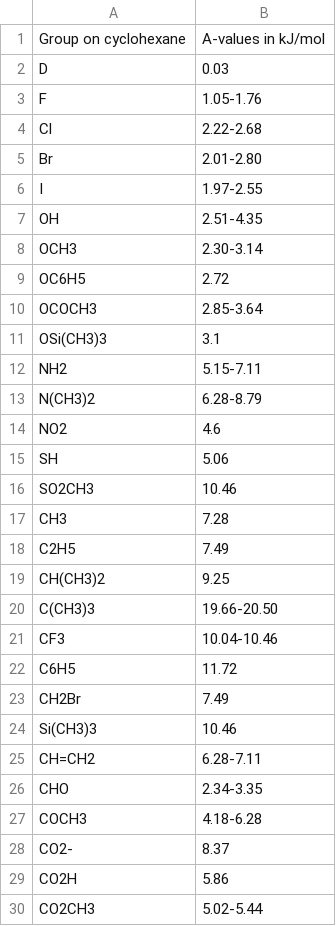
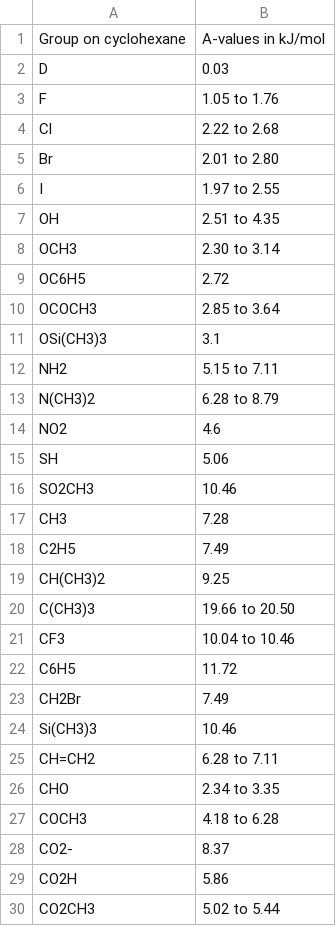
Before and after one commit to PrashantKumarChem/Benson-Increments-Calculator, a CSV file: CSV_data_files/05_Cyclohexane_A_Values.csv, drawn as a sheet.

Commit message:
Write a published range as "1.05 to 1.76" rather than "1.05-1.76"
A hyphen between two numbers is a range; a hyphen before one is a minus
sign. Every implementation that reads this data had to tell those apart,
and they did not all manage it. The site used a regex careful enough to
keep "-42" a negative number. The notebook split on the first hyphen it
found, so a negative value in a file that also held a range became
float("") and raised - which validate_data.py had to forbid outright,
narrowing what the data is allowed to contain to work around a parser.

"to" cannot be a sign, so there is nothing left to tell apart.

CSV_data_files/05_Cyclohexane_A_Values.csv
  The 15 range rows, rewritten. No value changes: every one of the 236
  increments was exported through the notebook's loader before and after
  and the two exports are byte-identical.

assets/benson.js, tools/benson_data.py
  Ranges parse on "to". The hyphen form is refused by name rather than
  falling through to "neither a number nor a range", which would have
  told a contributor the row was unreadable without telling them it used
  to be the house style.

Benson Increments Calculator.ipynb, tools/export_reference_values.py
  parse_value splits on " to " and loses a branch. The parity check's
  copy of it is kept in step by hand, as it must be - a notebook cannot
  be imported - and the two were checked to agree case by case.

tools/validate_data.py
  The rule keeping ranges and negative values in separate files stays,
  but its explanation no longer holds: the notebook now reads such a
  file correctly, checked by running its parse_value over one through
  pandas. The rule is held until the notebook stops parsing on its own,
  and the message says so.

tools/selection.test.mjs
  Two tests: the hyphen form is refused with a message naming the fix,
  and refusing it does not refuse a negative number. The first was
  confirmed to fail when the refusal is removed - and to fail on the
  message being generic, since the generic message quotes the corrected
  form too and a looser assertion would have passed.

README.md, .claude/rules/data.md, .claude/rules/notebook.md
  The written form, and the parser trap that no longer exists.

index.html
  Regenerated: assets/benson.js changed, so the asset version moved.

```diff
--- a/CSV_data_files/05_Cyclohexane_A_Values.csv
+++ b/CSV_data_files/05_Cyclohexane_A_Values.csv
@@ -2,13 +2,13 @@ Group on cyclohexane,A-values in kJ/mol
 D,0.03
-F,1.05-1.76
-Cl,2.22-2.68
-Br,2.01-2.80
-I,1.97-2.55
-OH,2.51-4.35
-OCH3,2.30-3.14
+F,1.05 to 1.76
+Cl,2.22 to 2.68
+Br,2.01 to 2.80
+I,1.97 to 2.55
+OH,2.51 to 4.35
+OCH3,2.30 to 3.14
 OC6H5,2.72
-OCOCH3,2.85-3.64
+OCOCH3,2.85 to 3.64
 OSi(CH3)3,3.1
-NH2,5.15-7.11
-N(CH3)2,6.28-8.79
+NH2,5.15 to 7.11
+N(CH3)2,6.28 to 8.79
 NO2,4.6
@@ -19,4 +19,4 @@ C2H5,7.49
 CH(CH3)2,9.25
-C(CH3)3,19.66-20.50
-CF3,10.04-10.46
+C(CH3)3,19.66 to 20.50
+CF3,10.04 to 10.46
 C6H5,11.72
@@ -24,7 +24,7 @@ CH2Br,7.49
 Si(CH3)3,10.46
-CH=CH2,6.28-7.11
-CHO,2.34-3.35
-COCH3,4.18-6.28
+CH=CH2,6.28 to 7.11
+CHO,2.34 to 3.35
+COCH3,4.18 to 6.28
 CO2-,8.37
 CO2H,5.86
-CO2CH3,5.02-5.44
+CO2CH3,5.02 to 5.44
```
Also changed, not shown: 10 other files.
